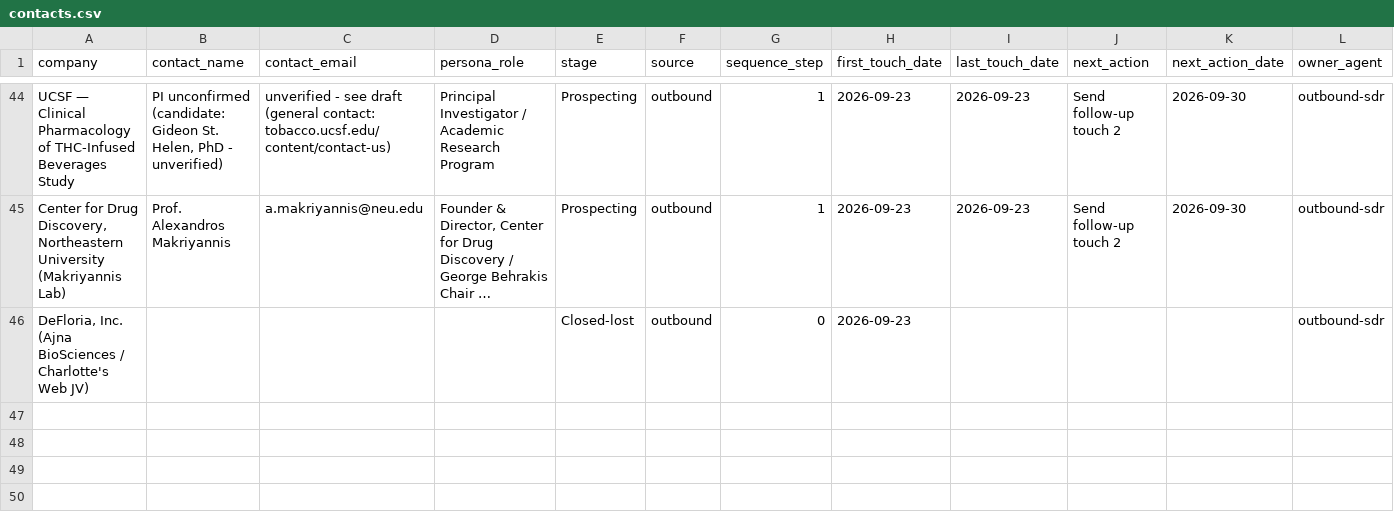
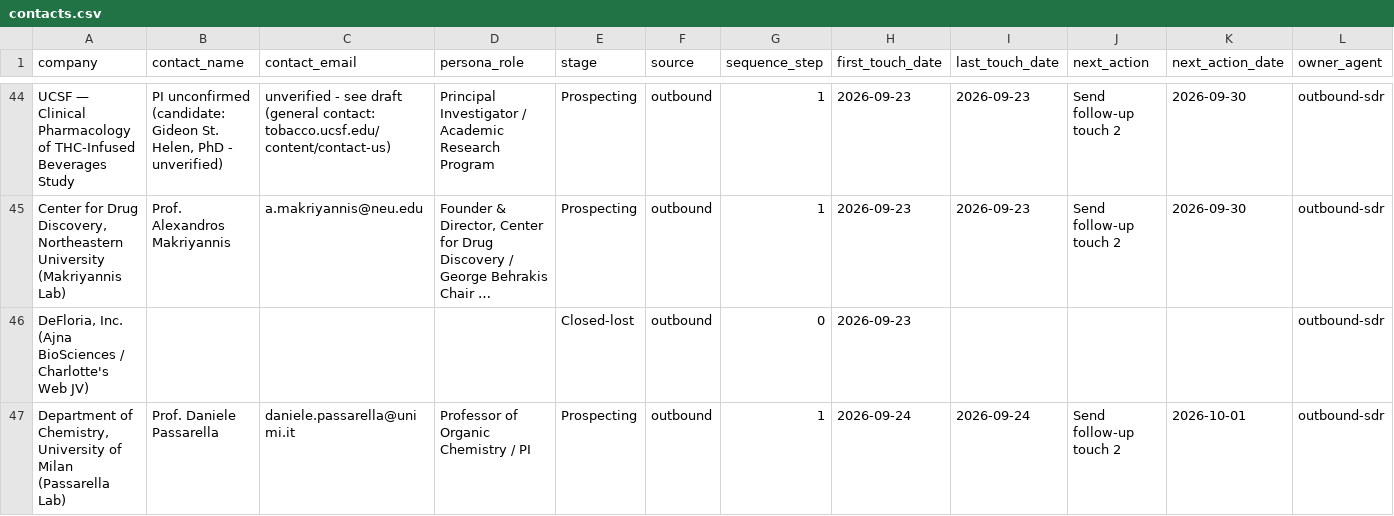
Before and after one commit to pbf6fzrntd-oss/Agentic-Research, a CSV file: pipeline/contacts.csv, drawn as a sheet; only a part is shown, gaps mark what is left out; long unchanged cells end in …; rows hold the shown columns only; the diff names each change by its address in the sheet, - before the commit and + after, or states it on an @@ line.

```diff
--- a/pipeline/contacts.csv
+++ b/pipeline/contacts.csv
+row 47: Department of Chemistry, University of Milan (Passarella Lab) | Prof. Daniele Passarella | daniele.passarella@unimi.it | Professor of Organic Chemistry / PI | Prospecting | outbound | 1 | 2026-09-24 | 2026-09-24 | Send follow-up touch 2 | 2026-10-01 | outbound-sdr
```
Also changed, not shown: 2 other files.
